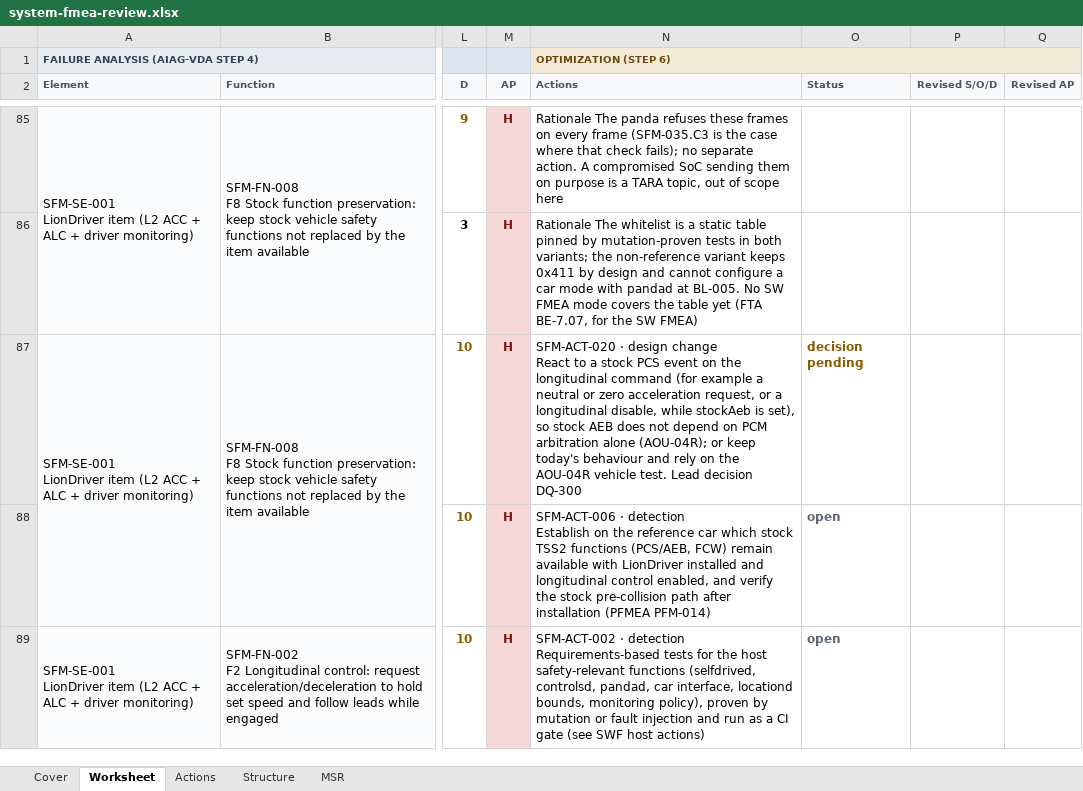
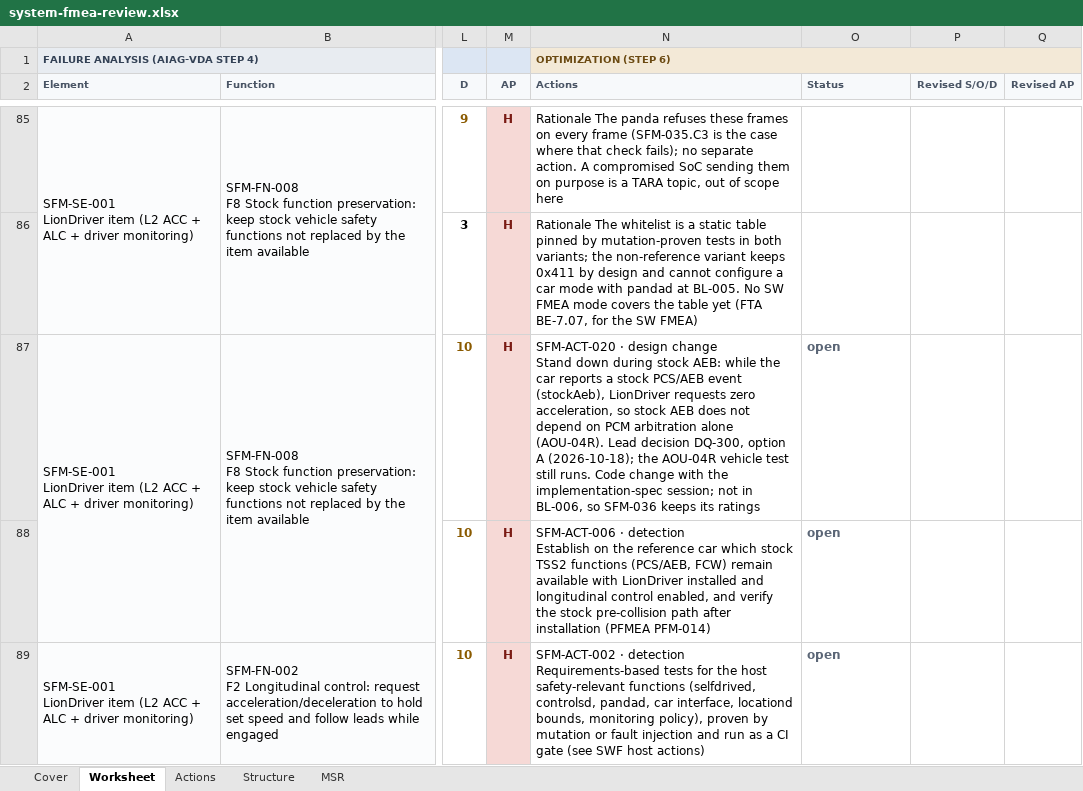
Before and after one commit to jherrodthomas/LionDriver, an Excel workbook: assurance/08-analyses/fmea/exports/review/system-fmea-review.xlsx, sheet Worksheet, drawn as a sheet; only a part is shown, gaps mark what is left out; values as stored, in another font and other column widths than the file's, no borders; ↵ is a line break in a cell; the diff names each change by its address in the sheet, - before the commit and + after, or states it on an @@ line.

```diff
--- a/assurance/08-analyses/fmea/exports/review/system-fmea-review.xlsx (sheet Worksheet)
+++ b/assurance/08-analyses/fmea/exports/review/system-fmea-review.xlsx (sheet Worksheet)
-N87 (Actions): …design change ↵ React to a stock PCS event on the longitudinal command (for example a neutral or zero acceleration request, or a longitudinal disable, while stockAeb is set), so stock AEB does not depend on PCM arbitration alone (AOU-04R); or keep today's behaviour and rely on the AOU-04R vehicle test. Lead decision DQ-300
+N87 (Actions): …design change ↵ Stand down during stock AEB: while the car reports a stock PCS/AEB event (stockAeb), LionDriver requests zero acceleration, so stock AEB does not depend on PCM arbitration alone (AOU-04R). Lead decision DQ-300, option A (2026-10-18); the AOU-04R vehicle test still runs. Code change with the implementation-spec session; not in BL-006, so SFM-036 keeps its ratings
-O87 (Status): decision pending
+O87 (Status): open
-O87 text colour: #8A5A00
+O87 text colour: #5B6676
```
Also changed, not shown: sheet Actions, sheet MSR, sheet Cover, 14 other files.
